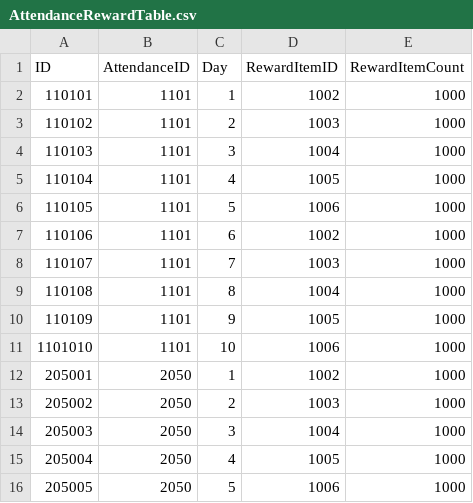
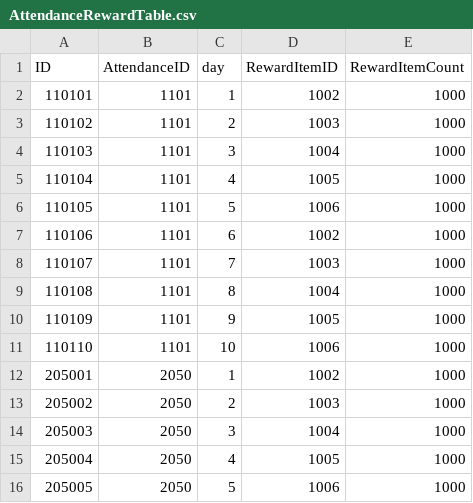
Before and after one commit to jikwang-park/SpaceMiner, a CSV file: Unity/Assets/Addressables/DataTables/AttendanceRewardTable.csv, drawn as a sheet.

```diff
--- a/Unity/Assets/Addressables/DataTables/AttendanceRewardTable.csv
+++ b/Unity/Assets/Addressables/DataTables/AttendanceRewardTable.csv
@@ -1,2 +1,2 @@
-ID,AttendanceID,Day,RewardItemID,RewardItemCount
+ID,AttendanceID,day,RewardItemID,RewardItemCount
 110101,1101,1,1002,1000
@@ -10,3 +10,3 @@ ID,AttendanceID,Day,RewardItemID,RewardItemCount
 110109,1101,9,1005,1000
-1101010,1101,10,1006,1000
+110110,1101,10,1006,1000
 205001,2050,1,1002,1000
```
Also changed, not shown: Unity/Assets/Addressables/DataTables/StringTableKr.csv, 1 other file.
